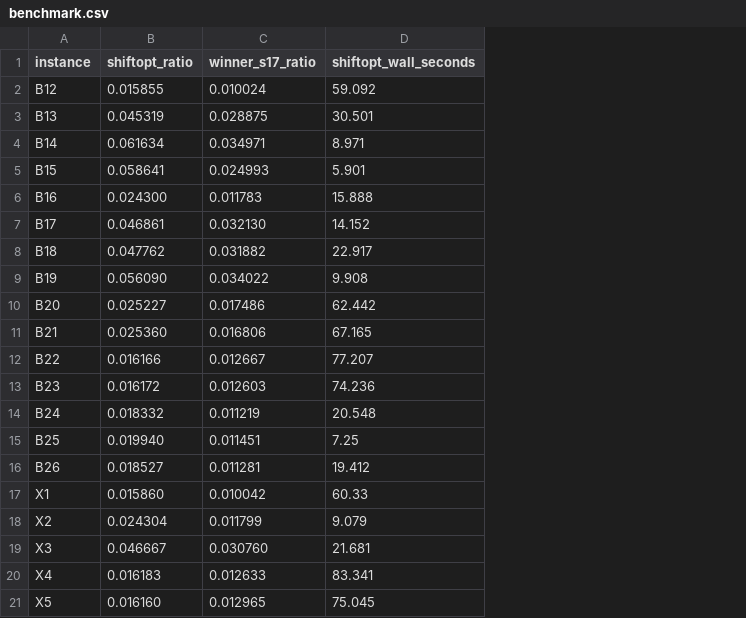
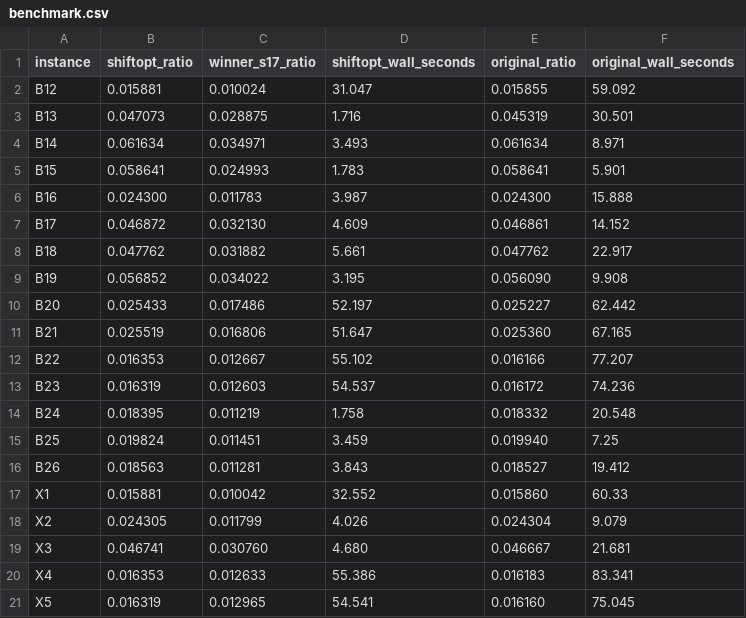
Before and after one commit to kmmbvnr/solver, a CSV file: demos/roadef/2016/benchmark.csv, drawn as a sheet; addresses are those after the commit; the diff names each change by its address in the sheet, - before the commit and + after, or states it on an @@ line.

Commit message:
Record the full 2016 benchmark without HiGHS solve calls

```diff
--- a/demos/roadef/2016/benchmark.csv
+++ b/demos/roadef/2016/benchmark.csv
+column D (shiftopt_wall_seconds), rows 2-21: 31.047 | 1.716 | 3.493 | 1.783 | 3.987 | 4.609 | 5.661 | 3.195 | 52.197 | 51.647 | 55.102 | 54.537 | 1.758 | 3.459 | 3.843 | 32.552 | 4.026 | 4.680 | 55.386 | 54.541
+column E (original_ratio), rows 2-21: 0.015855 | 0.045319 | 0.061634 | 0.058641 | 0.024300 | 0.046861 | 0.047762 | 0.056090 | 0.025227 | 0.025360 | 0.016166 | 0.016172 | 0.018332 | 0.019940 | 0.018527 | 0.015860 | 0.024304 | 0.046667 | 0.016183 | 0.016160
-F1: shiftopt_wall_seconds
+F1: original_wall_seconds
-B2 (shiftopt_ratio): 0.015855
+B2 (shiftopt_ratio): 0.015881
-B3 (shiftopt_ratio): 0.045319
+B3 (shiftopt_ratio): 0.047073
-B7 (shiftopt_ratio): 0.046861
+B7 (shiftopt_ratio): 0.046872
-B9 (shiftopt_ratio): 0.056090
+B9 (shiftopt_ratio): 0.056852
-B10 (shiftopt_ratio): 0.025227
+B10 (shiftopt_ratio): 0.025433
-B11 (shiftopt_ratio): 0.025360
+B11 (shiftopt_ratio): 0.025519
-B12 (shiftopt_ratio): 0.016166
+B12 (shiftopt_ratio): 0.016353
-B13 (shiftopt_ratio): 0.016172
+B13 (shiftopt_ratio): 0.016319
-B14 (shiftopt_ratio): 0.018332
+B14 (shiftopt_ratio): 0.018395
-B15 (shiftopt_ratio): 0.019940
+B15 (shiftopt_ratio): 0.019824
-B16 (shiftopt_ratio): 0.018527
+B16 (shiftopt_ratio): 0.018563
-B17 (shiftopt_ratio): 0.015860
+B17 (shiftopt_ratio): 0.015881
-B18 (shiftopt_ratio): 0.024304
+B18 (shiftopt_ratio): 0.024305
-B19 (shiftopt_ratio): 0.046667
+B19 (shiftopt_ratio): 0.046741
-B20 (shiftopt_ratio): 0.016183
+B20 (shiftopt_ratio): 0.016353
-B21 (shiftopt_ratio): 0.016160
+B21 (shiftopt_ratio): 0.016319
```
Also changed, not shown: 1 other file.
